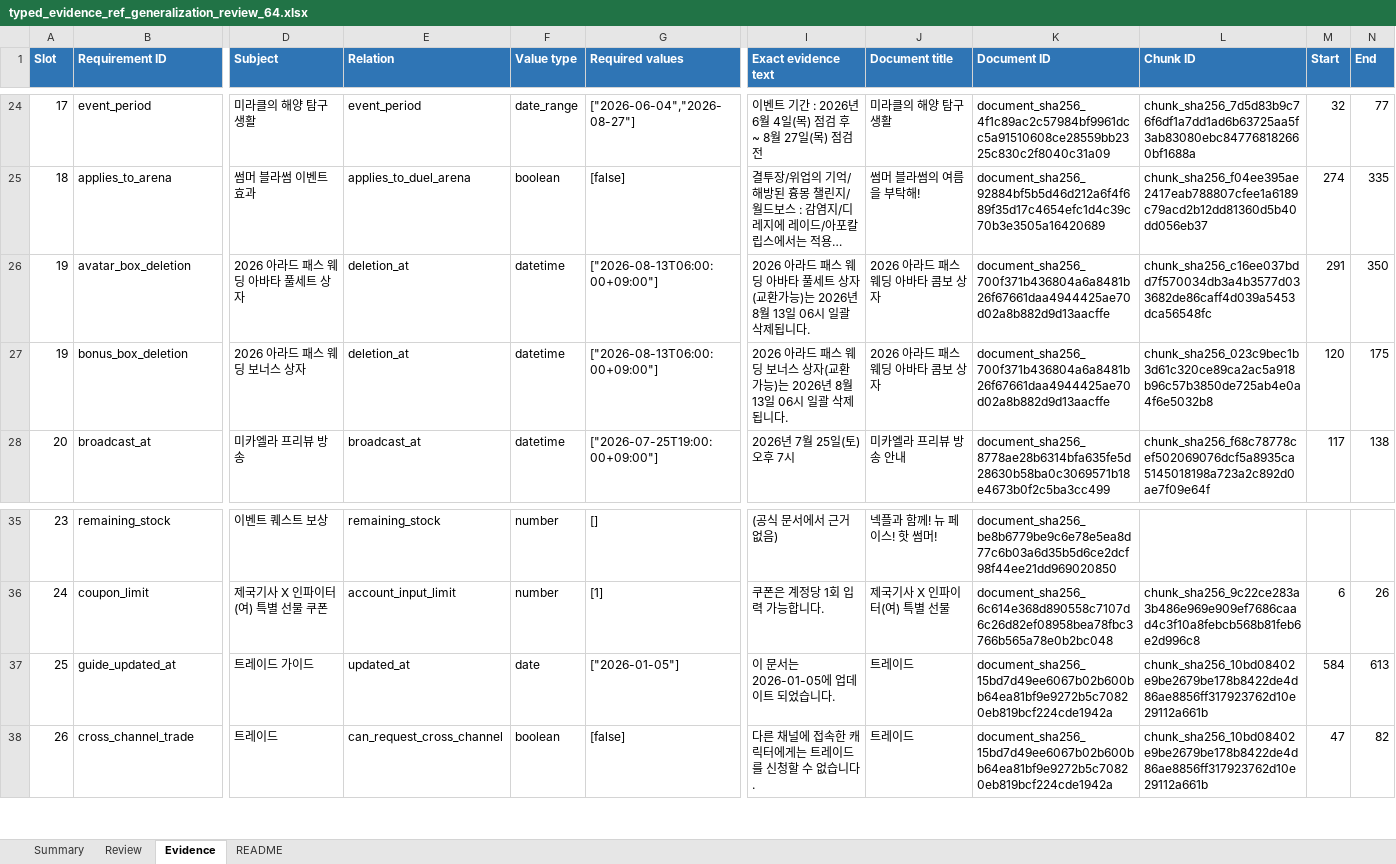
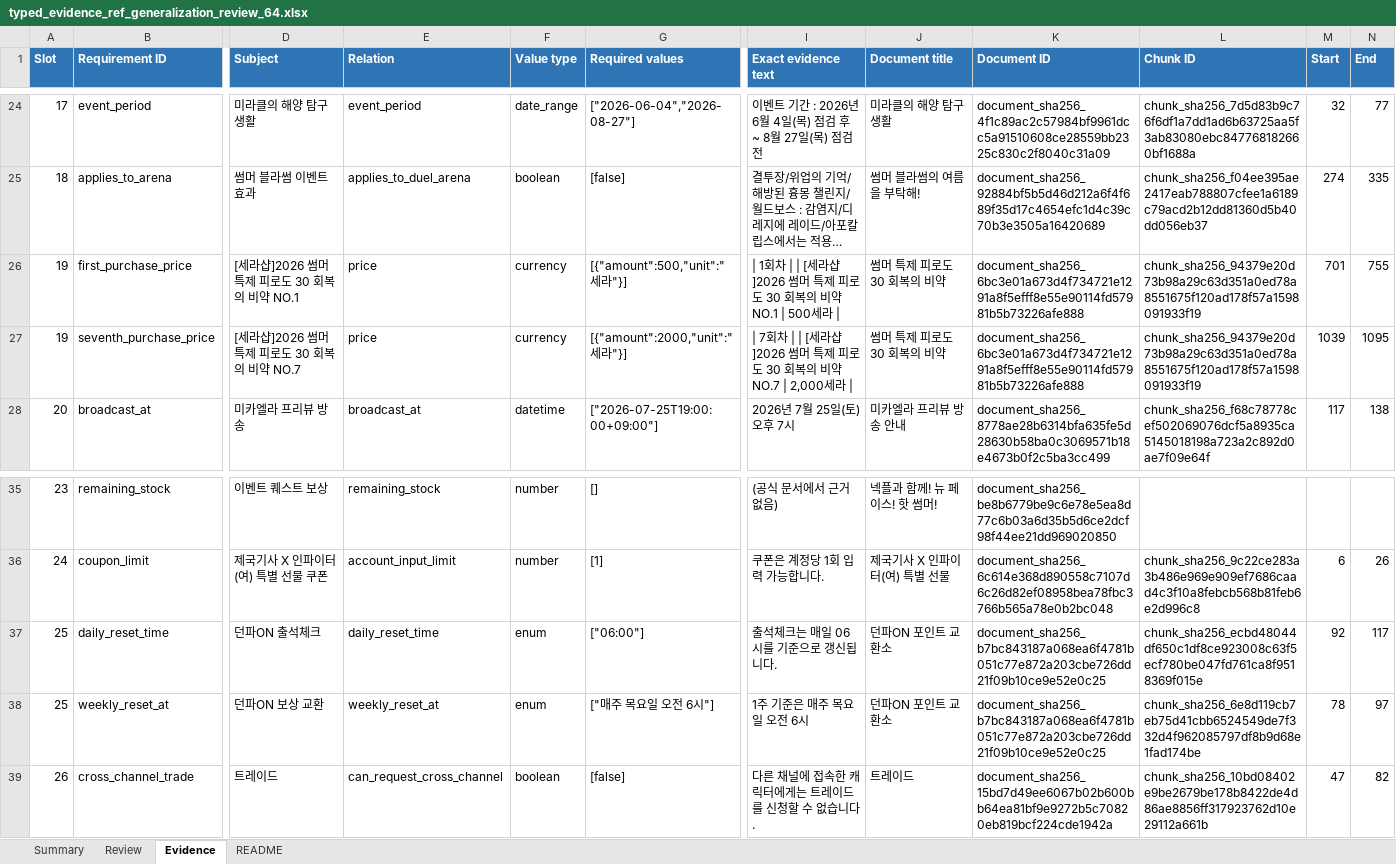
Before and after one commit to kimtaehoon1107-gif/dnf-domain-qa-slm-rag, an Excel workbook: outputs/019f8a1b-d701-7662-81fe-3741d3277c70/typed_evidence_ref_generalization_review_64.xlsx, sheet Evidence, drawn as a sheet; only a part is shown, gaps mark what is left out; long unchanged cells end in …; values as stored, in another font and other column widths than the file's, no borders; conditional formats and table styles not drawn; rows hold the shown columns only; the diff covers the shown part only; the diff names each change by its address in the sheet, - before the commit and + after, or states it on an @@ line.

```diff
--- a/outputs/019f8a1b-d701-7662-81fe-3741d3277c70/typed_evidence_ref_generalization_review_64.xlsx (sheet Evidence)
+++ b/outputs/019f8a1b-d701-7662-81fe-3741d3277c70/typed_evidence_ref_generalization_review_64.xlsx (sheet Evidence)
-B26 (Requirement ID): avatar_box_deletion
+B26 (Requirement ID): first_purchase_price
-D26 (Subject): 2026 아라드 패스 웨딩 아바타 풀세트 상자
+D26 (Subject): [세라샵]2026 썸머 특제 피로도 30 회복의 비약 NO.1
-E26:E27 (Relation): deletion_at
+E26:E27 (Relation): price
-F26:F27 (Value type): datetime
+F26:F27 (Value type): currency
-G26 (Required values): ["2026-08-13T06:00:00+09:00"]
+G26 (Required values): [{"amount":500,"unit":"세라"}]
-I26 (Exact evidence text): 2026 아라드 패스 웨딩 아바타 풀세트 상자(교환가능)는 2026년 8월 13일 06시 일괄 삭제됩니다.
+I26 (Exact evidence text): | 1회차 | | [세라샵]2026 썸머 특제 피로도 30 회복의 비약 NO.1 | 500세라 |
-J26:J27 (Document title): 2026 아라드 패스 웨딩 아바타 콤보 상자
+J26:J27 (Document title): 썸머 특제 피로도 30 회복의 비약
-K26:K27 (Document ID): document_sha256_700f371b436804a6a8481b26f67661daa4944425ae70d02a8b882d9d13aacffe
+K26:K27 (Document ID): document_sha256_6bc3e01a673d4f734721e1291a8f5efff8e55e90114fd57981b5b73226afe888
-L26 (Chunk ID): chunk_sha256_c16ee037bdd7f570034db3a4b3577d033682de86caff4d039a5453dca56548fc
+L26 (Chunk ID): chunk_sha256_94379e20d73b98a29c63d351a0ed78a8551675f120ad178f57a1598091933f19
-M26 (Start): 291
+M26 (Start): 701
-N26 (End): 350
+N26 (End): 755
-B27 (Requirement ID): bonus_box_deletion
+B27 (Requirement ID): seventh_purchase_price
-D27 (Subject): 2026 아라드 패스 웨딩 보너스 상자
+D27 (Subject): [세라샵]2026 썸머 특제 피로도 30 회복의 비약 NO.7
-G27 (Required values): ["2026-08-13T06:00:00+09:00"]
+G27 (Required values): [{"amount":2000,"unit":"세라"}]
-I27 (Exact evidence text): 2026 아라드 패스 웨딩 보너스 상자(교환가능)는 2026년 8월 13일 06시 일괄 삭제됩니다.
+I27 (Exact evidence text): | 7회차 | | [세라샵]2026 썸머 특제 피로도 30 회복의 비약 NO.7 | 2,000세라 |
-L27 (Chunk ID): chunk_sha256_023c9bec1b3d61c320ce89ca2ac5a918b96c57b3850de725ab4e0a4f6e5032b8
+L27 (Chunk ID): chunk_sha256_94379e20d73b98a29c63d351a0ed78a8551675f120ad178f57a1598091933f19
-M27 (Start): 120
+M27 (Start): 1039
-N27 (End): 175
+N27 (End): 1095
-B37 (Requirement ID): guide_updated_at
+B37 (Requirement ID): daily_reset_time
-D37 (Subject): 트레이드 가이드
+D37 (Subject): 던파ON 출석체크
-E37 (Relation): updated_at
+E37 (Relation): daily_reset_time
-F37 (Value type): date
+F37 (Value type): enum
-G37 (Required values): ["2026-01-05"]
+G37 (Required values): ["06:00"]
-I37 (Exact evidence text): 이 문서는 2026-01-05에 업데이트 되었습니다.
+I37 (Exact evidence text): 출석체크는 매일 06시를 기준으로 갱신됩니다.
-J37 (Document title): 트레이드
+J37 (Document title): 던파ON 포인트 교환소
-K37 (Document ID): document_sha256_15bd7d49ee6067b02b600bb64ea81bf9e9272b5c70820eb819bcf224cde1942a
+K37 (Document ID): document_sha256_b7bc843187a068ea6f4781b051c77e872a203cbe726dd21f09b10ce9e52e0c25
-L37 (Chunk ID): chunk_sha256_10bd08402e9be2679be178b8422de4d86ae8856ff317923762d10e29112a661b
+L37 (Chunk ID): chunk_sha256_ecbd48044df650c1df8ce923008c63f5ecf780be047fd761ca8f9518369f015e
-M37 (Start): 584
+M37 (Start): 92
-N37 (End): 613
+N37 (End): 117
+row 38: 25 | weekly_reset_at | 던파ON 보상 교환 | weekly_reset_at | enum | ["매주 목요일 오전 6시"] | 1주 기준은 매주 목요일 오전 6시 | 던파ON 포인트 교환소 | document_sha256_b7bc843187a068ea6f4781b051c77e872a203cbe726dd21f09b10ce9e52e0c25 | chunk_sha256_6e8d119cb7eb75d41cbb6524549de7f332d4f962085797df8b9d68e1fad174be | 78 | 97
```
Also changed, not shown: 25 edited cells elsewhere in this sheet, sheet Review, sheet Summary, 21 other files.
